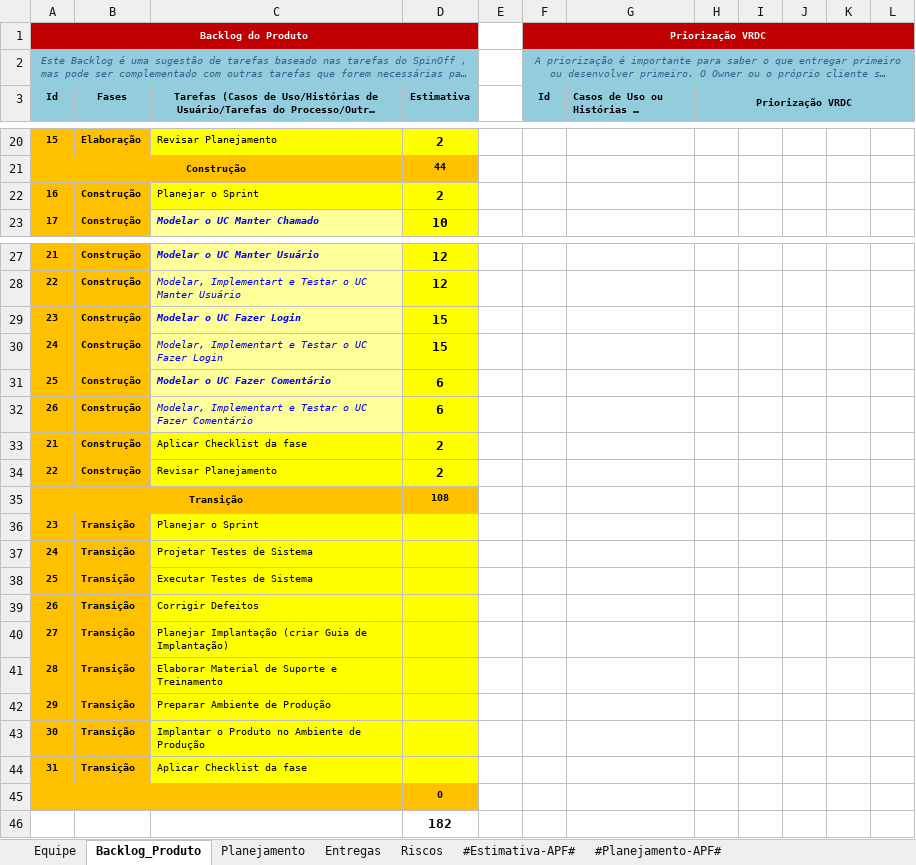
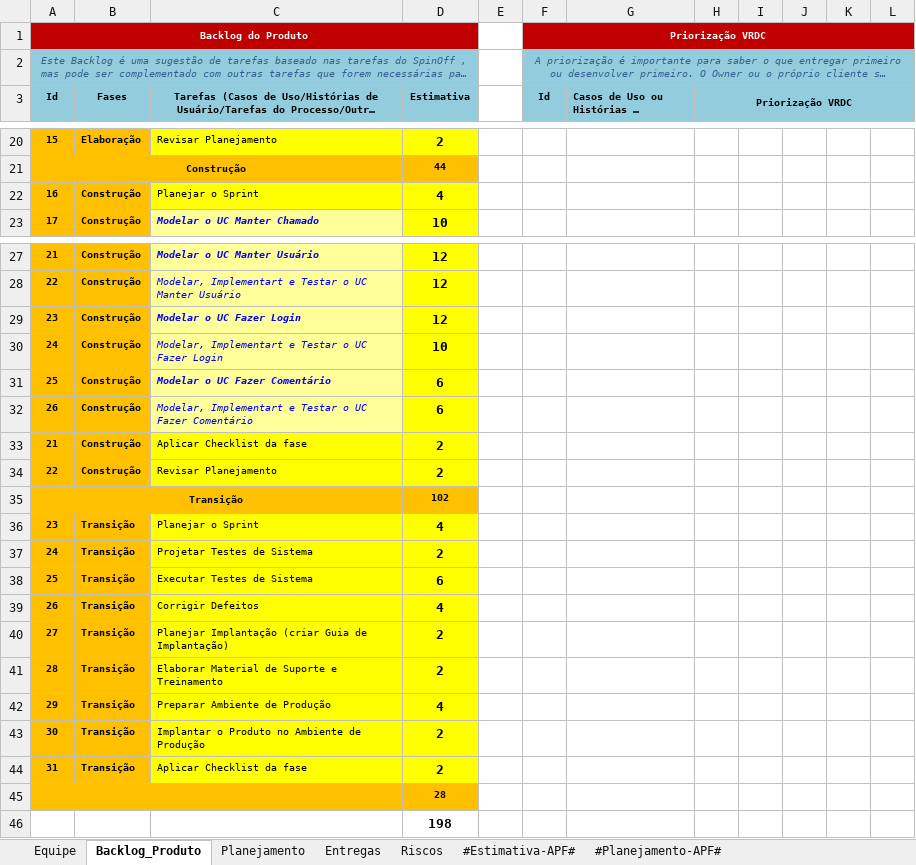
Before and after one commit to guualonso/chamado-pro, an Excel workbook: CHP/6.Gerenciamento de Projeto/Planejamento e Controle do Projeto.xlsx, sheet Backlog_Produto, drawn as a sheet; only a part is shown, gaps mark what is left out; long unchanged cells end in …; values as stored, in another font and other column widths than the file's, no borders; charts and pictures not drawn; the diff covers the shown part only; the diff names each change by its address in the sheet, - before the commit and + after, or states it on an @@ line.

```diff
--- a/CHP/6.Gerenciamento de Projeto/Planejamento e Controle do Projeto.xlsx (sheet Backlog_Produto)
+++ b/CHP/6.Gerenciamento de Projeto/Planejamento e Controle do Projeto.xlsx (sheet Backlog_Produto)
-D22 (Estimativa): 2
+D22 (Estimativa): 4
-D29 (Estimativa): 15
+D29 (Estimativa): 12
-D30 (Estimativa): 15
+D30 (Estimativa): 10
-D35 (Estimativa): 108
+D35 (Estimativa): 102
-D36 (Estimativa): (empty)
+D36 (Estimativa): 4
-D37 (Estimativa): (empty)
+D37 (Estimativa): 2
-D38 (Estimativa): (empty)
+D38 (Estimativa): 6
-D39 (Estimativa): (empty)
+D39 (Estimativa): 4
-D40:D41 (Estimativa): (empty)
+D40:D41 (Estimativa): 2
-D42 (Estimativa): (empty)
+D42 (Estimativa): 4
-D43:D44 (Estimativa): (empty)
+D43:D44 (Estimativa): 2
-D45 (Estimativa): 0
+D45 (Estimativa): 28
-D46 (Estimativa): 182
+D46 (Estimativa): 198
```
Also changed, not shown: 3 edited cells elsewhere in this sheet, sheet Entregas, sheet Planejamento, CHP/6.Gerenciamento de Projeto/Checklist Verificacao de Projeto.xlsx.
